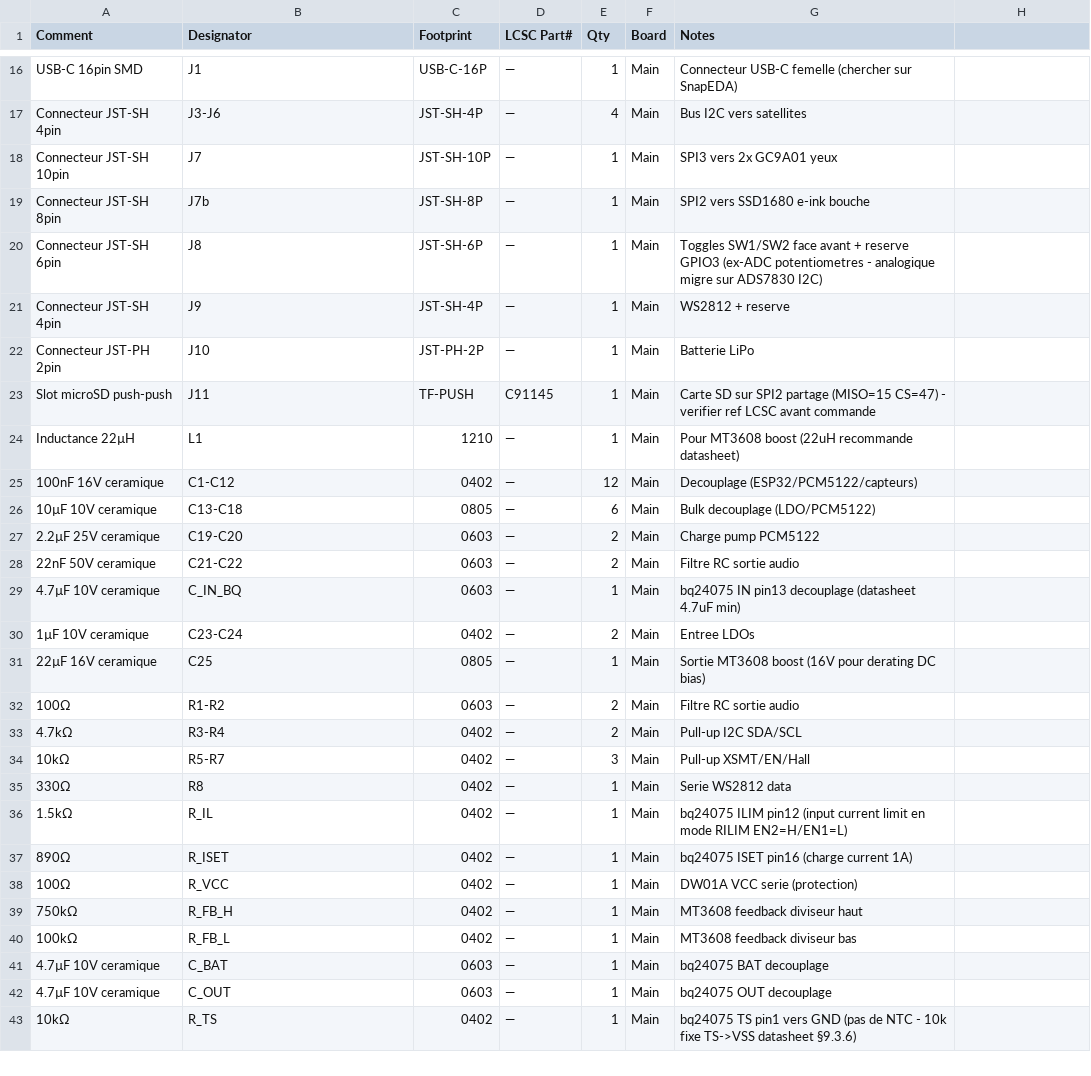
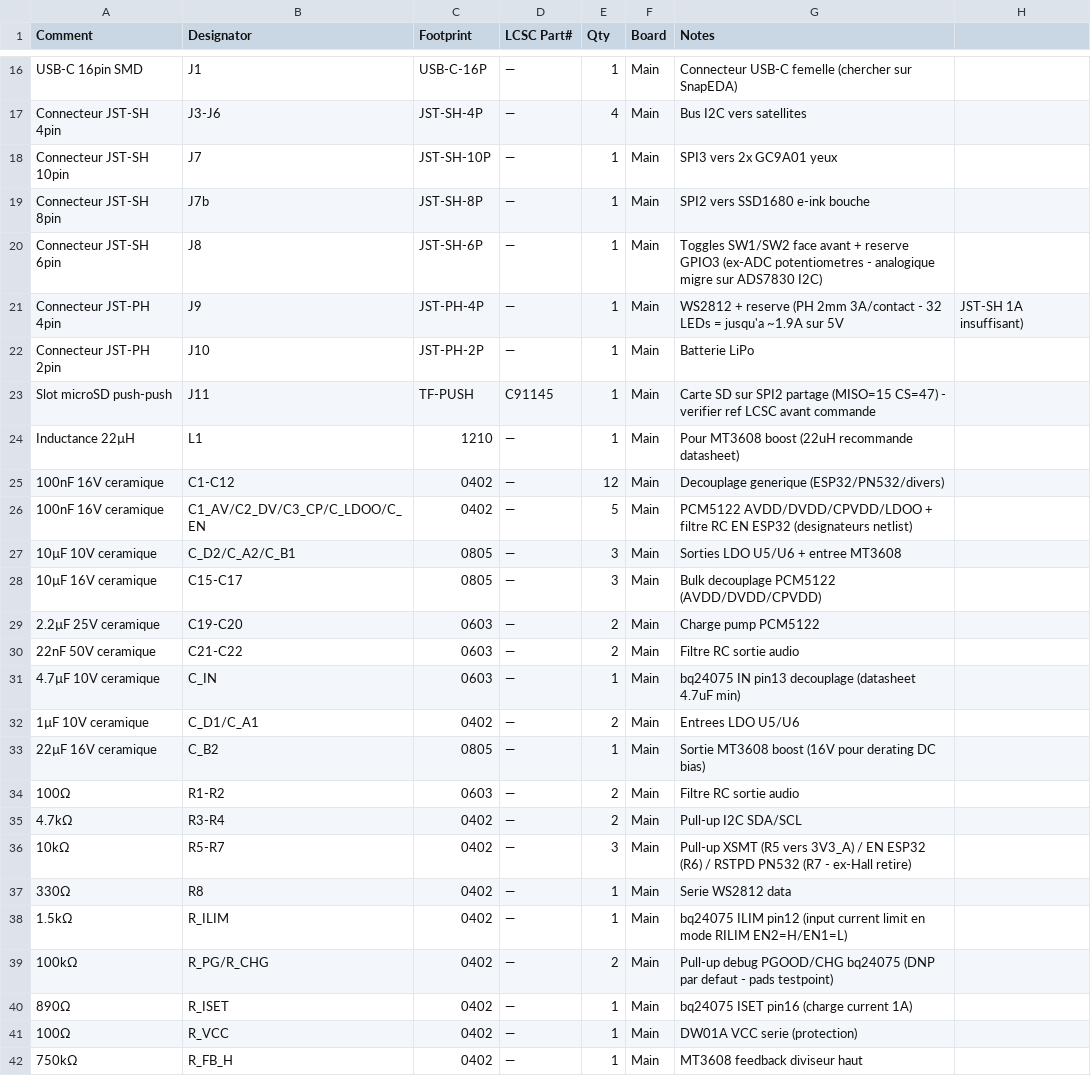
Before and after one commit to GillesClerc/blackbox, a CSV file: docs/pcb/02-bom-lcsc.csv, drawn as a sheet; only a part is shown, gaps mark what is left out; the shorter side is filled out with more unchanged rows.

Commit message:
fix(pcb): applique les mineurs de l'audit — designateurs, R7, PGOOD/CHG, J9, LEDS_DEFAULT_GPIO
- LEDS_DEFAULT_GPIO 16 -> 48 (16 = I2S1 SCK micro, vrai pin WS2812 = 48)
- Harmonisation designateurs netlist/BOM/schemas : C_D1/C_D2/C_A1/C_A2/
  C_B1/C_B2/C_IN canoniques, R_IL -> R_ILIM, table locale du schema 06
  alignee sur le BOM global, R5 (pull-up XSMT) deplace sur 3V3_A
- R7 reaffecte : pull-up RSTPD PN532 (ex-Hall A3144E retire)
- R_PG/R_CHG 100k ajoutes (pull-up debug PGOOD/CHG, DNP par defaut)
- J9 passe en JST-PH 2mm (32 LEDs WS2812 = ~1.9A sur 5V, JST-SH insuffisant)

```diff
--- a/docs/pcb/02-bom-lcsc.csv
+++ b/docs/pcb/02-bom-lcsc.csv
@@ -20,3 +20,3 @@ Connecteur JST-SH 8pin,J7b,JST-SH-8P,—,1,Main,SPI2 vers SSD1680 e-ink bouche
 Connecteur JST-SH 6pin,J8,JST-SH-6P,—,1,Main,Toggles SW1/SW2 face avant + reserve GPIO3 (ex-ADC potentiometres - analogique migre sur ADS7830 I2C)
-Connecteur JST-SH 4pin,J9,JST-SH-4P,—,1,Main,WS2812 + reserve
+Connecteur JST-PH 4pin,J9,JST-PH-4P,—,1,Main,WS2812 + reserve (PH 2mm 3A/contact - 32 LEDs = jusqu'a ~1.9A sur 5V, JST-SH 1A insuffisant)
 Connecteur JST-PH 2pin,J10,JST-PH-2P,—,1,Main,Batterie LiPo
@@ -24,14 +24,17 @@ Slot microSD push-push,J11,TF-PUSH,C91145,1,Main,Carte SD sur SPI2 partage (MISO
 Inductance 22µH,L1,1210,—,1,Main,Pour MT3608 boost (22uH recommande datasheet)
-100nF 16V ceramique,C1-C12,0402,—,12,Main,Decouplage (ESP32/PCM5122/capteurs)
-10µF 10V ceramique,C13-C18,0805,—,6,Main,Bulk decouplage (LDO/PCM5122)
+100nF 16V ceramique,C1-C12,0402,—,12,Main,Decouplage generique (ESP32/PN532/divers)
+100nF 16V ceramique,C1_AV/C2_DV/C3_CP/C_LDOO/C_EN,0402,—,5,Main,PCM5122 AVDD/DVDD/CPVDD/LDOO + filtre RC EN ESP32 (designateurs netlist)
+10µF 10V ceramique,C_D2/C_A2/C_B1,0805,—,3,Main,Sorties LDO U5/U6 + entree MT3608
+10µF 16V ceramique,C15-C17,0805,—,3,Main,Bulk decouplage PCM5122 (AVDD/DVDD/CPVDD)
 2.2µF 25V ceramique,C19-C20,0603,—,2,Main,Charge pump PCM5122
 22nF 50V ceramique,C21-C22,0603,—,2,Main,Filtre RC sortie audio
-4.7µF 10V ceramique,C_IN_BQ,0603,—,1,Main,bq24075 IN pin13 decouplage (datasheet 4.7uF min)
-1µF 10V ceramique,C23-C24,0402,—,2,Main,Entree LDOs
-22µF 16V ceramique,C25,0805,—,1,Main,Sortie MT3608 boost (16V pour derating DC bias)
+4.7µF 10V ceramique,C_IN,0603,—,1,Main,bq24075 IN pin13 decouplage (datasheet 4.7uF min)
+1µF 10V ceramique,C_D1/C_A1,0402,—,2,Main,Entrees LDO U5/U6
+22µF 16V ceramique,C_B2,0805,—,1,Main,Sortie MT3608 boost (16V pour derating DC bias)
 100Ω,R1-R2,0603,—,2,Main,Filtre RC sortie audio
 4.7kΩ,R3-R4,0402,—,2,Main,Pull-up I2C SDA/SCL
-10kΩ,R5-R7,0402,—,3,Main,Pull-up XSMT/EN/Hall
+10kΩ,R5-R7,0402,—,3,Main,Pull-up XSMT (R5 vers 3V3_A) / EN ESP32 (R6) / RSTPD PN532 (R7 - ex-Hall retire)
 330Ω,R8,0402,—,1,Main,Serie WS2812 data
-1.5kΩ,R_IL,0402,—,1,Main,bq24075 ILIM pin12 (input current limit en mode RILIM EN2=H/EN1=L)
+1.5kΩ,R_ILIM,0402,—,1,Main,bq24075 ILIM pin12 (input current limit en mode RILIM EN2=H/EN1=L)
+100kΩ,R_PG/R_CHG,0402,—,2,Main,Pull-up debug PGOOD/CHG bq24075 (DNP par defaut - pads testpoint)
 890Ω,R_ISET,0402,—,1,Main,bq24075 ISET pin16 (charge current 1A)
```
Also changed, not shown: 6 other files.
